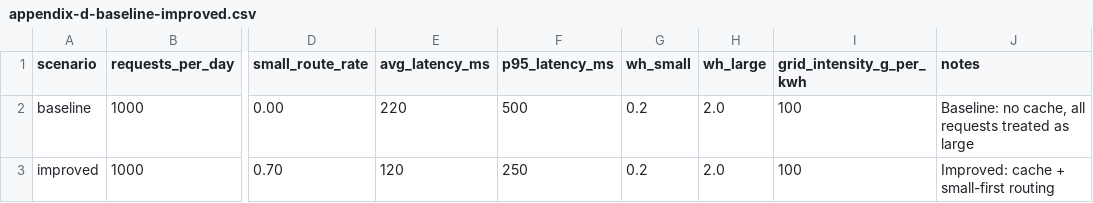
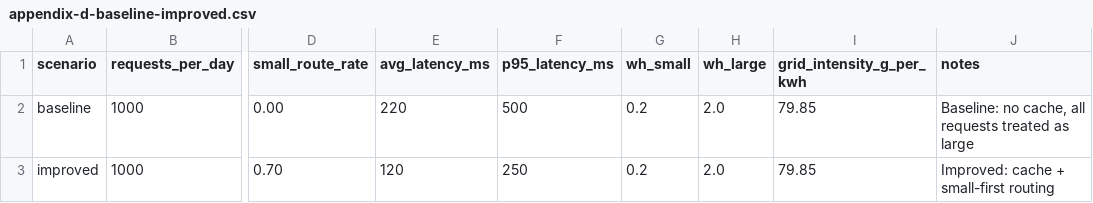
Before and after one commit to vlad12-k/green-ai-sizer-mvp, a CSV file: workbook/appendix-d-baseline-improved.csv, drawn as a sheet; only a part is shown, gaps mark what is left out; the diff names each change by its address in the sheet, - before the commit and + after, or states it on an @@ line.

Commit message:
data: add UK grid intensity snapshot and align workbook inputs

```diff
--- a/workbook/appendix-d-baseline-improved.csv
+++ b/workbook/appendix-d-baseline-improved.csv
-I2:I3 (grid_intensity_g_per_kwh): 100
+I2:I3 (grid_intensity_g_per_kwh): 79.85
```
Also changed, not shown: 4 other files.
